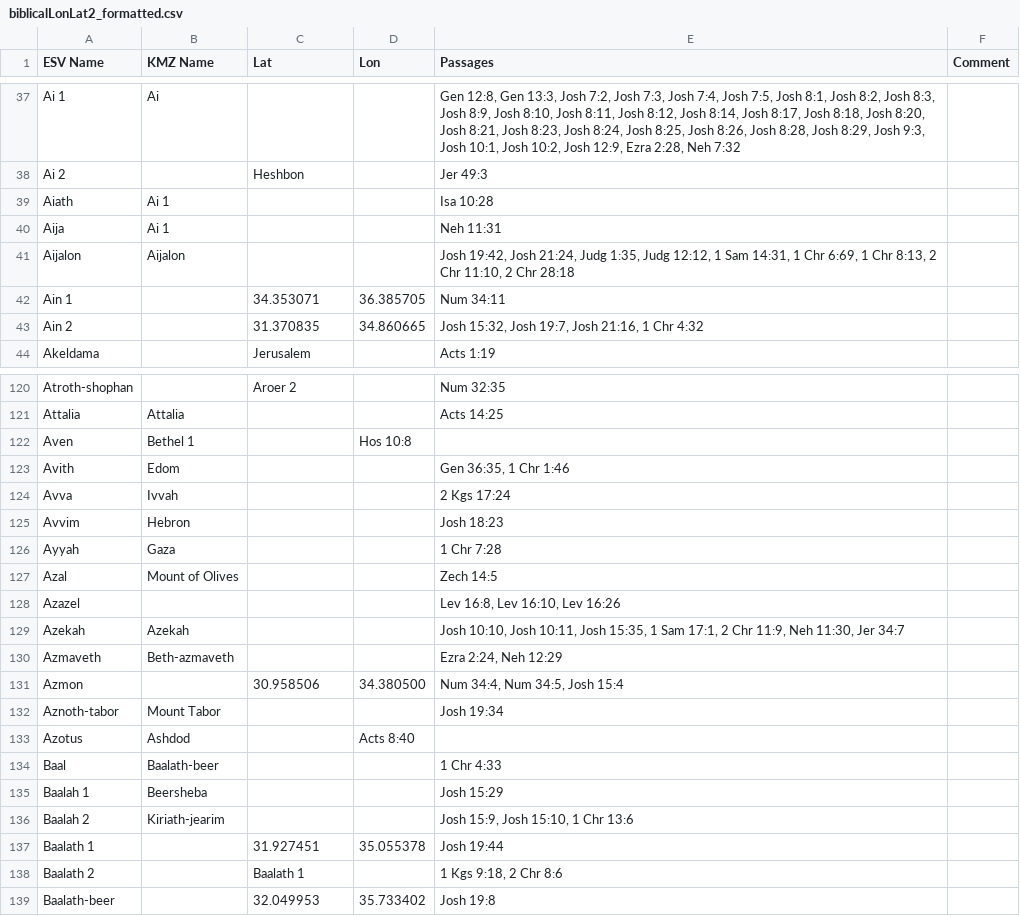
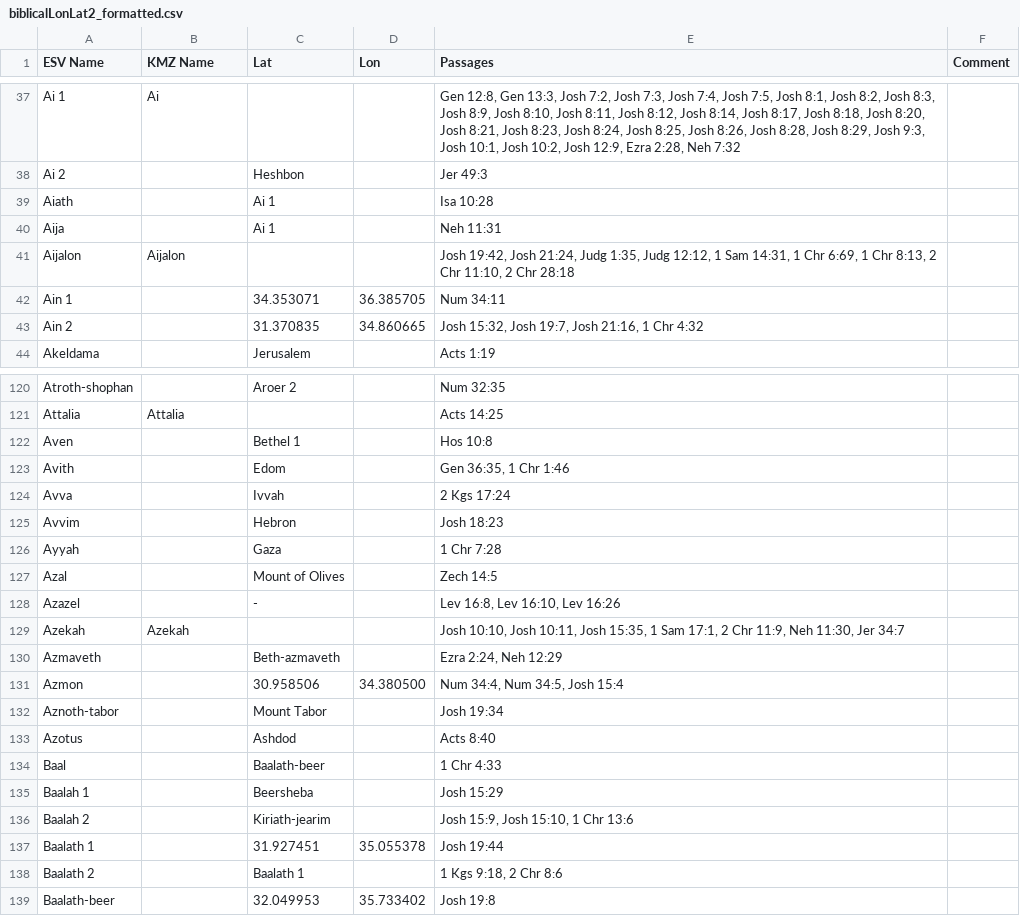
Before and after one commit to JordanMitchel/paddleBible, a CSV file: Data/biblicalLonLat2_formatted.csv, drawn as a sheet; only a part is shown, gaps mark what is left out; the diff covers the shown part only.

```diff
--- a/Data/biblicalLonLat2_formatted.csv
+++ b/Data/biblicalLonLat2_formatted.csv
@@ -38,4 +38,4 @@ Ai 1,Ai,,,"Gen 12:8, Gen 13:3, Josh 7:2, Josh 7:3, Josh 7:4, Josh 7:5, Josh 8:1,
 Ai 2,,Heshbon,,Jer 49:3,
-Aiath,Ai 1,,,Isa 10:28,
-Aija,Ai 1,,,Neh 11:31,
+Aiath,,Ai 1,,Isa 10:28,
+Aija,,Ai 1,,Neh 11:31,
 Aijalon,Aijalon,,,"Josh 19:42, Josh 21:24, Judg 1:35, Judg 12:12, 1 Sam 14:31, 1 Chr 6:69, 1 Chr 8:13, 2 Chr 11:10, 2 Chr 28:18",
@@ -121,17 +121,17 @@ Atroth-shophan,,Aroer 2,,Num 32:35,
 Attalia,Attalia,,,Acts 14:25,
-Aven,Bethel 1,,Hos 10:8,
-Avith,Edom,,,"Gen 36:35, 1 Chr 1:46",
-Avva,Ivvah,,,2 Kgs 17:24,
-Avvim,Hebron,,,Josh 18:23,
-Ayyah,Gaza,,,1 Chr 7:28,
-Azal,Mount of Olives,,,Zech 14:5,
-Azazel,,,,"Lev 16:8, Lev 16:10, Lev 16:26",
+Aven,,Bethel 1,,Hos 10:8,
+Avith,,Edom,,"Gen 36:35, 1 Chr 1:46",
+Avva,,Ivvah,,2 Kgs 17:24,
+Avvim,,Hebron,,Josh 18:23,
+Ayyah,,Gaza,,1 Chr 7:28,
+Azal,,Mount of Olives,,Zech 14:5,
+Azazel,,-,,"Lev 16:8, Lev 16:10, Lev 16:26",
 Azekah,Azekah,,,"Josh 10:10, Josh 10:11, Josh 15:35, 1 Sam 17:1, 2 Chr 11:9, Neh 11:30, Jer 34:7",
-Azmaveth,Beth-azmaveth,,,"Ezra 2:24, Neh 12:29",
+Azmaveth,,Beth-azmaveth,,"Ezra 2:24, Neh 12:29",
 Azmon,,30.958506,34.380500,"Num 34:4, Num 34:5, Josh 15:4",
-Aznoth-tabor,Mount Tabor,,,Josh 19:34,
-Azotus,Ashdod,,Acts 8:40,
-Baal,Baalath-beer,,,1 Chr 4:33,
-Baalah 1,Beersheba,,,Josh 15:29,
-Baalah 2,Kiriath-jearim,,,"Josh 15:9, Josh 15:10, 1 Chr 13:6",
+Aznoth-tabor,,Mount Tabor,,Josh 19:34,
+Azotus,,Ashdod,,Acts 8:40,
+Baal,,Baalath-beer,,1 Chr 4:33,
+Baalah 1,,Beersheba,,Josh 15:29,
+Baalah 2,,Kiriath-jearim,,"Josh 15:9, Josh 15:10, 1 Chr 13:6",
 Baalath 1,,31.927451,35.055378,Josh 19:44,
```
Also changed, not shown: 1 removed row and 56 edited cells elsewhere in this file, 8 other files.
